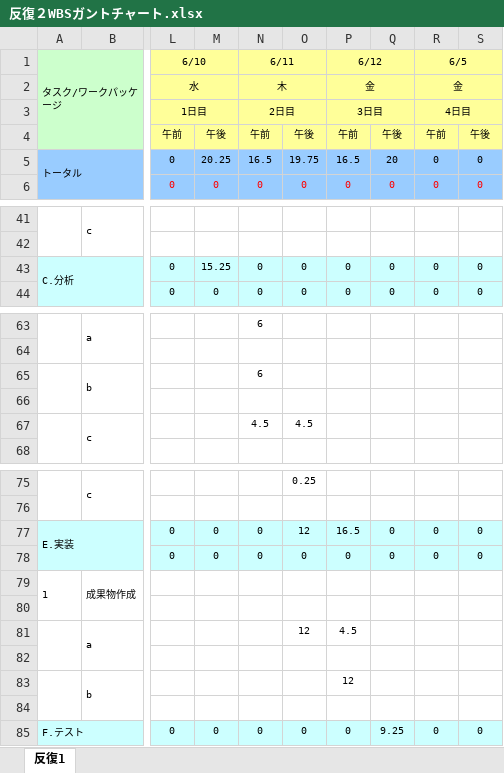
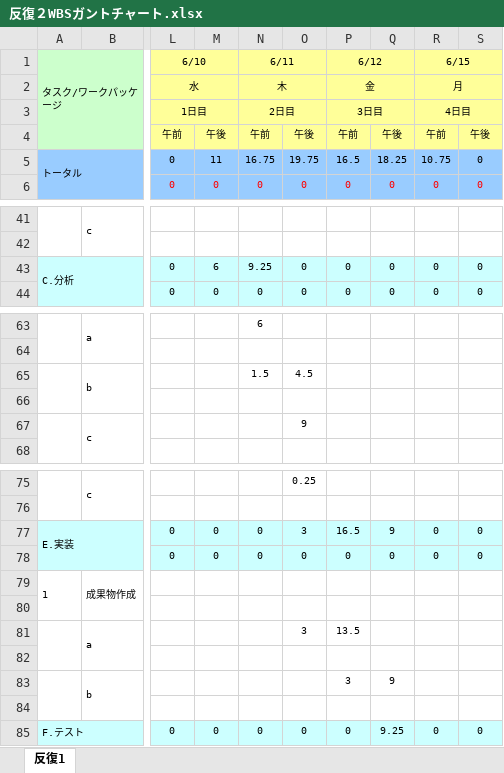
Before and after one commit to lim-nari/13_HJHK, an Excel workbook: 反復２WBSガントチャート.xlsx, sheet 反復1, drawn as a sheet; only a part is shown, gaps mark what is left out; values as stored, in another font and other column widths than the file's, no borders; charts and pictures and conditional formats not drawn; the diff covers the shown part only; the diff names each change by its address in the sheet, - before the commit and + after, or states it on an @@ line.

```diff
--- a/反復２WBSガントチャート.xlsx (sheet 反復1)
+++ b/反復２WBSガントチャート.xlsx (sheet 反復1)
-R1: 6/5
+R1: 6/15
-R2 (6/15): 金
+R2 (6/15): 月
-M5: 20.25
+M5: 11
-N5 (6/11): 16.5
+N5 (6/11): 16.75
-Q5: 20
+Q5: 18.25
-R5 (6/15): 0
+R5 (6/15): 10.75
-M43: 15.25
+M43: 6
-N43 (6/11): 0
+N43 (6/11): 9.25
-N65 (6/11): 6
+N65 (6/11): 1.5
-O65: (empty)
+O65: 4.5
-N67 (6/11): 4.5
+N67 (6/11): (empty)
-O67: 4.5
+O67: 9
-O77: 12
+O77: 3
-Q77: 0
+Q77: 9
-O81: 12
+O81: 3
-P81 (6/12): 4.5
+P81 (6/12): 13.5
-P83 (6/12): 12
+P83 (6/12): 3
-Q83: (empty)
+Q83: 9
```
Also changed, not shown: 20 edited cells elsewhere in this sheet.
